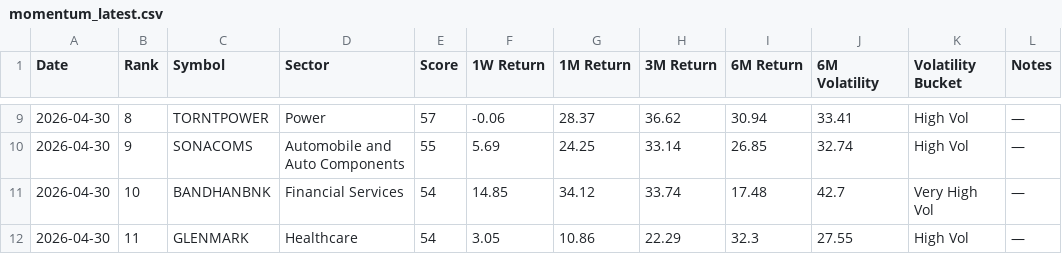
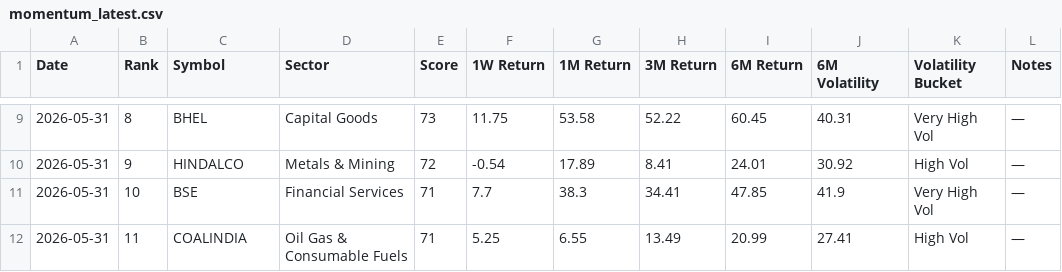
Before and after one commit to lightninbulls-stack/hanush-app, a CSV file: backend/data/momentum_latest.csv, drawn as a sheet; only a part is shown, gaps mark what is left out; the diff covers the shown part only.

```diff
--- a/backend/data/momentum_latest.csv
+++ b/backend/data/momentum_latest.csv
@@ -9,4 +9,4 @@ Date,Rank,Symbol,Sector,Score,1W Return,1M Return,3M Return,6M Return,6M Volatil
-2026-04-30,8,TORNTPOWER,Power,57,-0.06,28.37,36.62,30.94,33.41,High Vol,—
-2026-04-30,9,SONACOMS,Automobile and Auto Components,55,5.69,24.25,33.14,26.85,32.74,High Vol,—
-2026-04-30,10,BANDHANBNK,Financial Services,54,14.85,34.12,33.74,17.48,42.7,Very High Vol,—
-2026-04-30,11,GLENMARK,Healthcare,54,3.05,10.86,22.29,32.3,27.55,High Vol,—
+2026-05-31,8,BHEL,Capital Goods,73,11.75,53.58,52.22,60.45,40.31,Very High Vol,—
+2026-05-31,9,HINDALCO,Metals & Mining,72,-0.54,17.89,8.41,24.01,30.92,High Vol,—
+2026-05-31,10,BSE,Financial Services,71,7.7,38.3,34.41,47.85,41.9,Very High Vol,—
+2026-05-31,11,COALINDIA,Oil Gas & Consumable Fuels,71,5.25,6.55,13.49,20.99,27.41,High Vol,—
```
Also changed, not shown: 141 edited cells elsewhere in this file.
